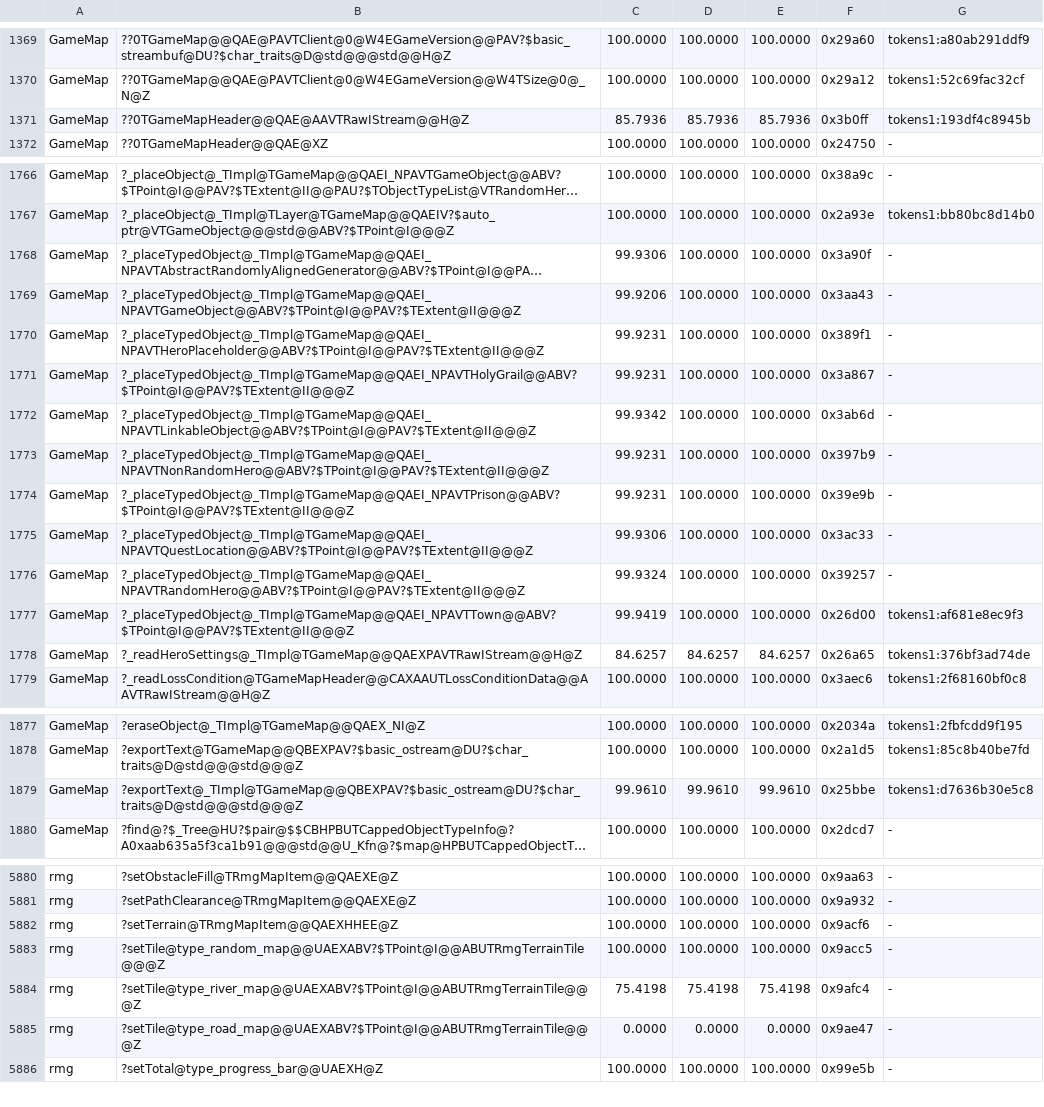
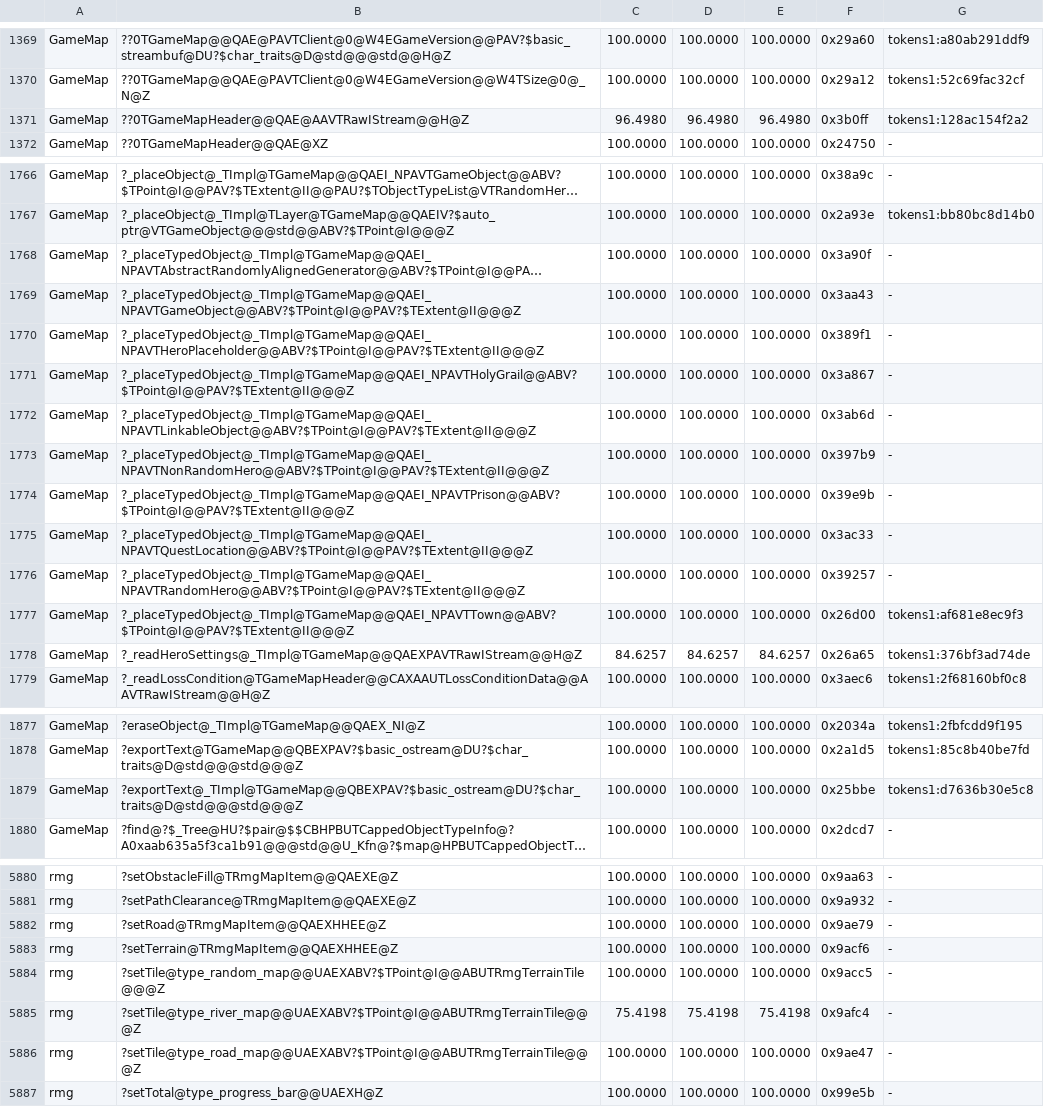
Before and after one commit to philipmendocino/homm3-decomp, a TSV file: config/match_baseline.h3maped.tsv, drawn as a sheet; only a part is shown, gaps mark what is left out; long unchanged cells end in …; addresses are those after the commit; the diff covers the shown part only; the diff names each change by its address in the sheet, - before the commit and + after, or states it on an @@ line.

Commit message:
Match road-tile helper across game and editor
Restore the ordinary TRmgMapItem::setRoad helper and retain its call.
The editor's 50-byte adapter and 76-byte helper are exact; naming the
cell preserves the game's existing exact expansion. All ten game and
seven editor header consumers pass targeted builds without MAX losses.
All 55 existing RMG Mac comparisons remain available without losses.
Three game caller candidates reproduce; the editor search fails its
unchanged-source control, so direct targeted comparisons verify adoption.

Recover map-header scalar lifetimes and long-width count extraction,
raising 0x43b0ff from 85.7936% to 96.4980%. Four lifetime candidates and
24 refinements reproduce. Fresh retail targets also bank the previously
byte-equal text export at 100%. Restore DC-proven adventure-manager names
and the radar's unsigned-short row pointer without changing Windows MAX;
all 57 banked available advmgr Mac comparisons are preserved.

Unchanged-source CUR noise: game writeMapHeader 95.5164 -> 95.5094 holds
MAX 97.4546; editor bitset<8> constructor CUR 100 -> 0 holds MAX 100.

```diff
--- a/config/match_baseline.h3maped.tsv
+++ b/config/match_baseline.h3maped.tsv
-C1371: 85.7936
+C1371: 96.4980
-D1371: 85.7936
+D1371: 96.4980
-E1371: 85.7936
+E1371: 96.4980
-G1371: tokens1:193df4c8945b
+G1371: tokens1:128ac154f2a2
-C1768: 99.9306
+C1768: 100.0000
-C1769: 99.9206
+C1769: 100.0000
-C1770:C1771: 99.9231
+C1770:C1771: 100.0000
-C1772: 99.9342
+C1772: 100.0000
-C1773:C1774: 99.9231
+C1773:C1774: 100.0000
-C1775: 99.9306
+C1775: 100.0000
-C1776: 99.9324
+C1776: 100.0000
-C1777: 99.9419
+C1777: 100.0000
-C1879: 99.9610
+C1879: 100.0000
-D1879: 99.9610
+D1879: 100.0000
-E1879: 99.9610
+E1879: 100.0000
+row 5882: rmg | ?setRoad@TRmgMapItem@@QAEXHHEE@Z | 100.0000 | 100.0000 | 100.0000 | 0x9ae79 | -
-C5886: 0.0000
+C5886: 100.0000
-D5886: 0.0000
+D5886: 100.0000
-E5886: 0.0000
+E5886: 100.0000
```
Also changed, not shown: 3 edited cells elsewhere in this file, config/match_baseline.tsv, 5 other files.
